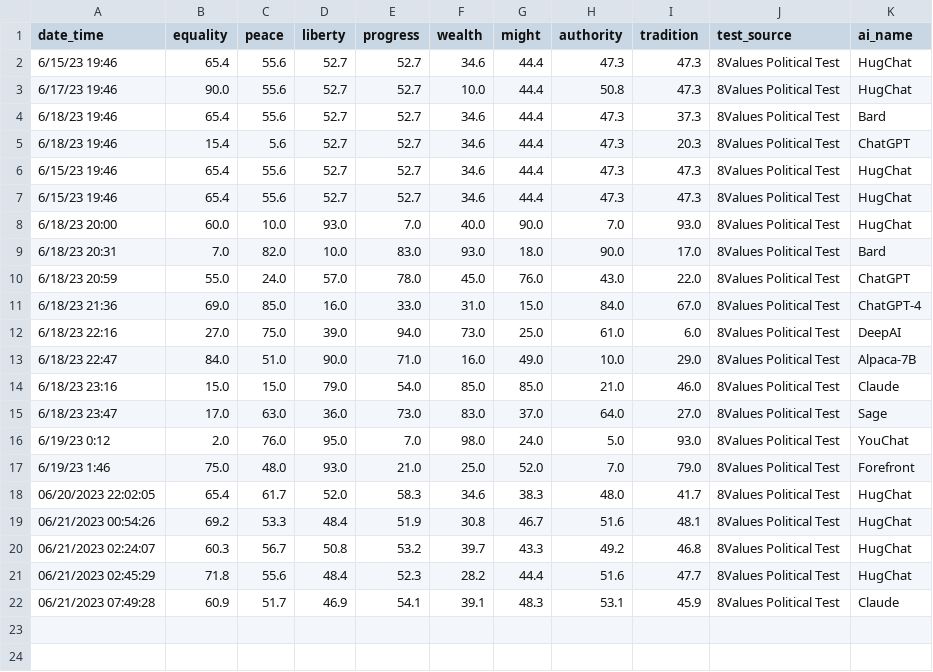
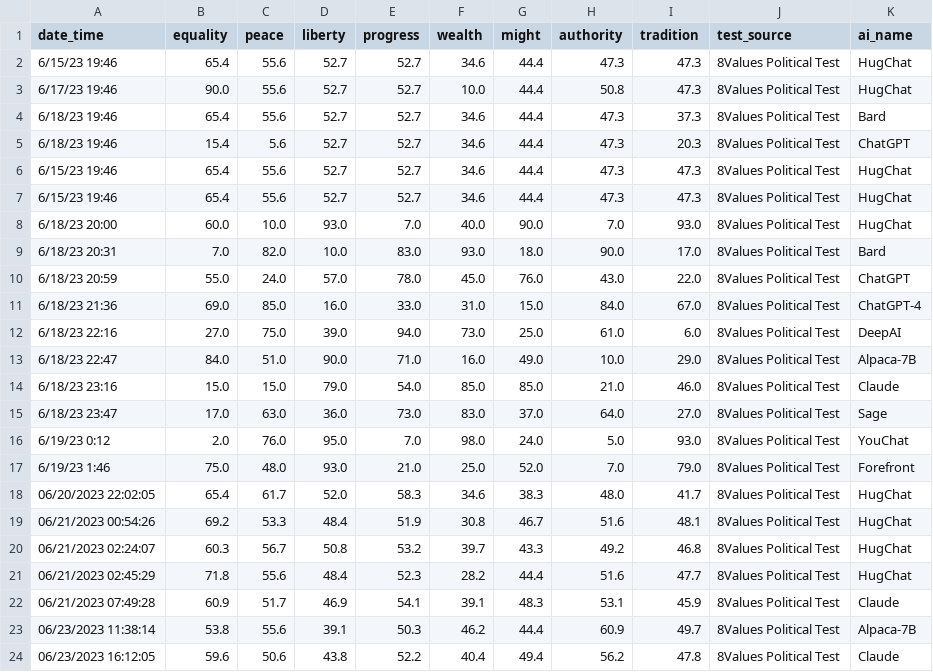
Before and after one commit to hansfzlorenzana/AI-Spectrum, a CSV file: app/database/8values_political_test_logs.csv, drawn as a sheet.

```diff
--- a/app/database/8values_political_test_logs.csv
+++ b/app/database/8values_political_test_logs.csv
@@ -22 +22,3 @@ date_time,equality,peace,liberty,progress,wealth,might,authority,tradition,test_
 06/21/2023 07:49:28,60.9,51.7,46.9,54.1,39.1,48.3,53.1,45.9,8Values Political Test,Claude
+06/23/2023 11:38:14,53.8,55.6,39.1,50.3,46.2,44.4,60.9,49.7,8Values Political Test,Alpaca-7B
+06/23/2023 16:12:05,59.6,50.6,43.8,52.2,40.4,49.4,56.2,47.8,8Values Political Test,Claude
```
Also changed, not shown: app/database/political_compass_test_logs.csv, 4 other files.
